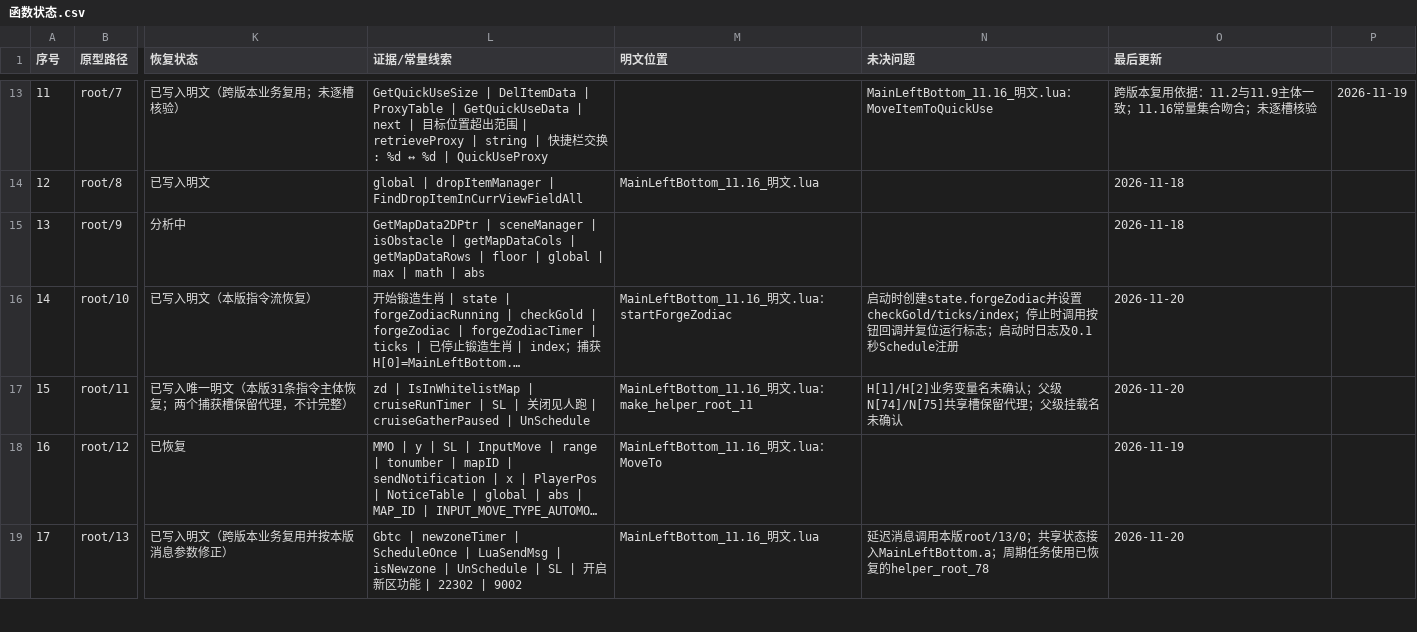
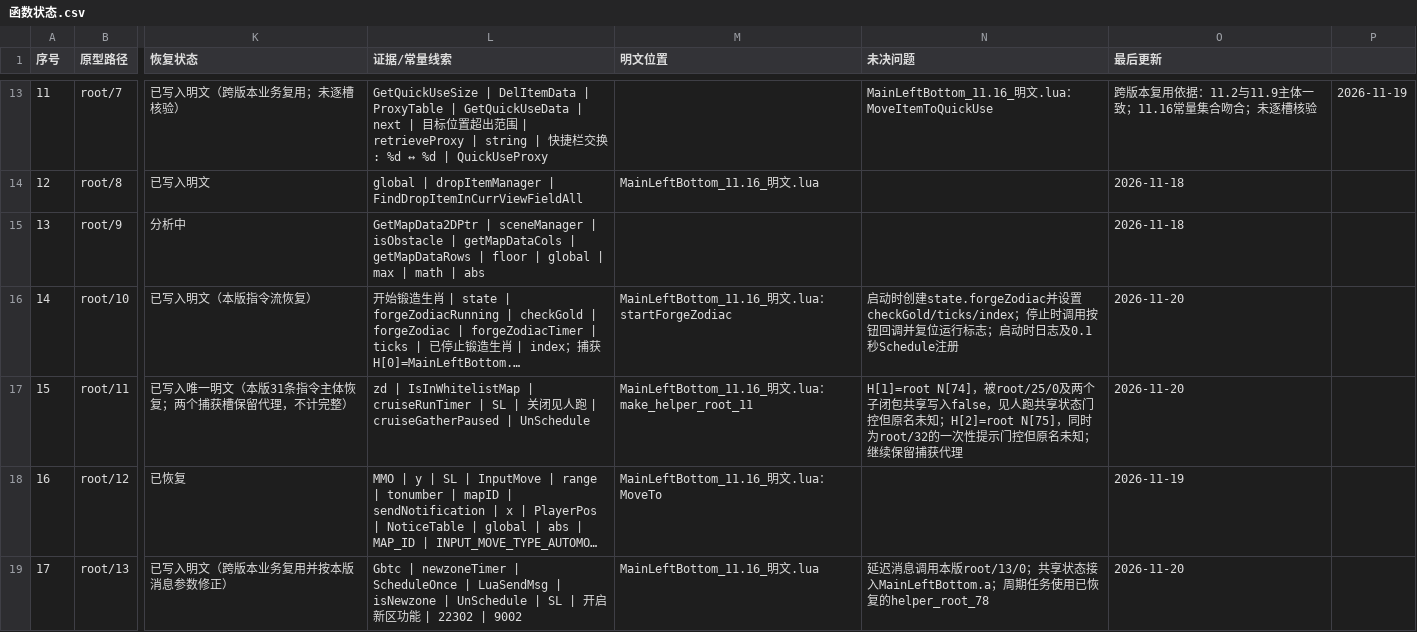
Before and after one commit to panchengdong88888/wjjm, a CSV file: 11.16/函数状态.csv, drawn as a sheet; only a part is shown, gaps mark what is left out; long unchanged cells end in …; the diff names each change by its address in the sheet, - before the commit and + after, or states it on an @@ line.

Commit message:
更新root11捕获槽用途备注

```diff
--- a/11.16/函数状态.csv
+++ b/11.16/函数状态.csv
-N17 (未决问题): H[1]/H[2]业务变量名未确认；父级N[74]/N[75]共享槽保留代理；父级挂载名未确认
+N17 (未决问题): H[1]=root N[74]，被root/25/0及两个子闭包共享写入false，见人跑共享状态门控但原名未知；H[2]=root N[75]，同时为root/32的一次性提示门控但原名未知；继续保留捕获代理
```
